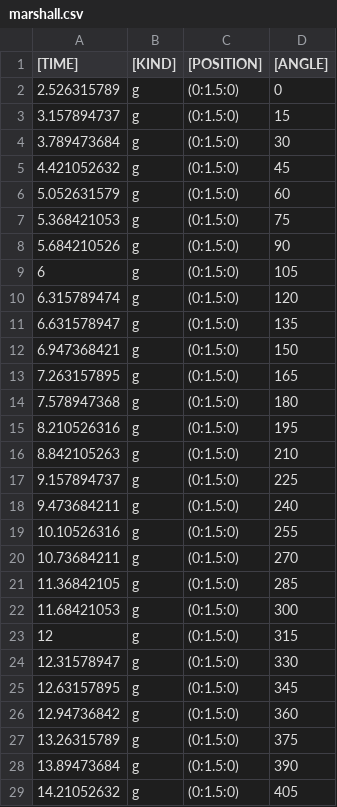
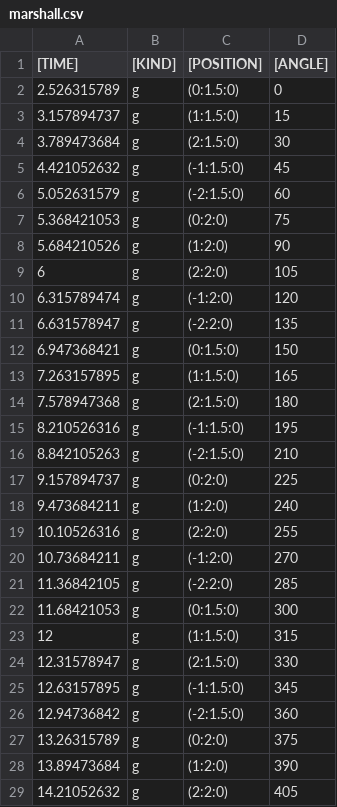
Before and after one commit to mumiroMurorin/Graduation, a CSV file: Assets/CSV/marshall.csv, drawn as a sheet; only a part is shown; the diff covers the shown part only.

```diff
--- a/Assets/CSV/marshall.csv
+++ b/Assets/CSV/marshall.csv
@@ -2,28 +2,28 @@
 2.526315789,g,(0:1.5:0),0
-3.157894737,g,(0:1.5:0),15
-3.789473684,g,(0:1.5:0),30
-4.421052632,g,(0:1.5:0),45
-5.052631579,g,(0:1.5:0),60
-5.368421053,g,(0:1.5:0),75
-5.684210526,g,(0:1.5:0),90
-6,g,(0:1.5:0),105
-6.315789474,g,(0:1.5:0),120
-6.631578947,g,(0:1.5:0),135
+3.157894737,g,(1:1.5:0),15
+3.789473684,g,(2:1.5:0),30
+4.421052632,g,(-1:1.5:0),45
+5.052631579,g,(-2:1.5:0),60
+5.368421053,g,(0:2:0),75
+5.684210526,g,(1:2:0),90
+6,g,(2:2:0),105
+6.315789474,g,(-1:2:0),120
+6.631578947,g,(-2:2:0),135
 6.947368421,g,(0:1.5:0),150
-7.263157895,g,(0:1.5:0),165
-7.578947368,g,(0:1.5:0),180
-8.210526316,g,(0:1.5:0),195
-8.842105263,g,(0:1.5:0),210
-9.157894737,g,(0:1.5:0),225
-9.473684211,g,(0:1.5:0),240
-10.10526316,g,(0:1.5:0),255
-10.73684211,g,(0:1.5:0),270
-11.36842105,g,(0:1.5:0),285
+7.263157895,g,(1:1.5:0),165
+7.578947368,g,(2:1.5:0),180
+8.210526316,g,(-1:1.5:0),195
+8.842105263,g,(-2:1.5:0),210
+9.157894737,g,(0:2:0),225
+9.473684211,g,(1:2:0),240
+10.10526316,g,(2:2:0),255
+10.73684211,g,(-1:2:0),270
+11.36842105,g,(-2:2:0),285
 11.68421053,g,(0:1.5:0),300
-12,g,(0:1.5:0),315
-12.31578947,g,(0:1.5:0),330
-12.63157895,g,(0:1.5:0),345
-12.94736842,g,(0:1.5:0),360
-13.26315789,g,(0:1.5:0),375
-13.89473684,g,(0:1.5:0),390
-14.21052632,g,(0:1.5:0),405
+12,g,(1:1.5:0),315
+12.31578947,g,(2:1.5:0),330
+12.63157895,g,(-1:1.5:0),345
+12.94736842,g,(-2:1.5:0),360
+13.26315789,g,(0:2:0),375
+13.89473684,g,(1:2:0),390
+14.21052632,g,(2:2:0),405
```
Also changed, not shown: 46 edited cells elsewhere in this file, 10 other files.
